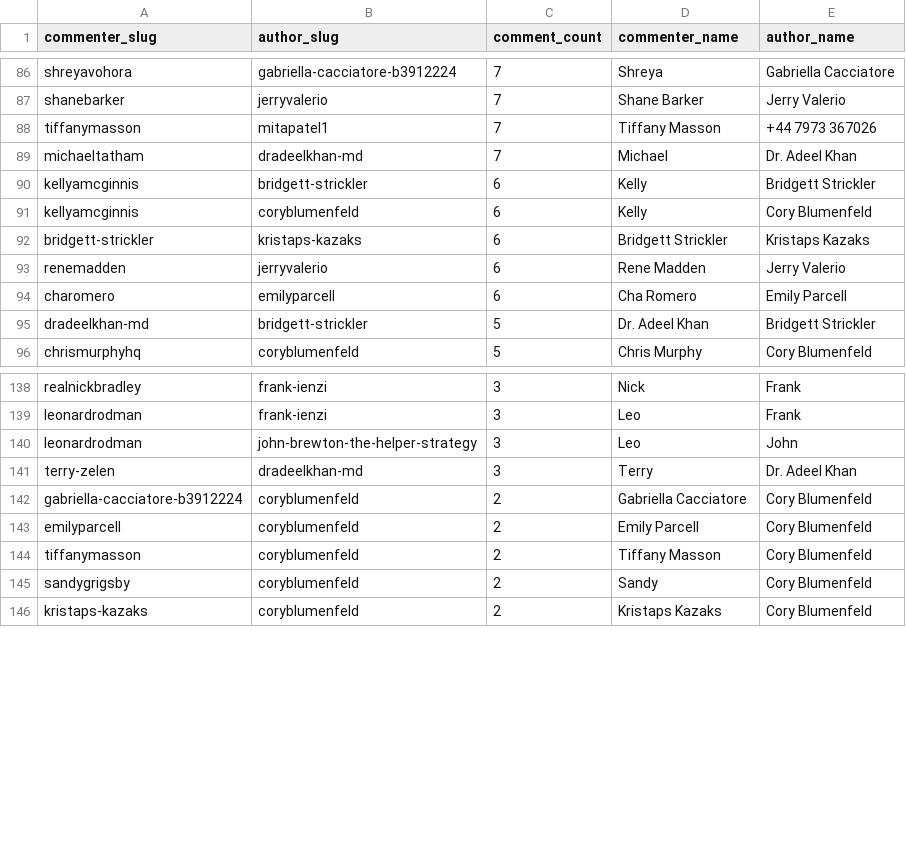
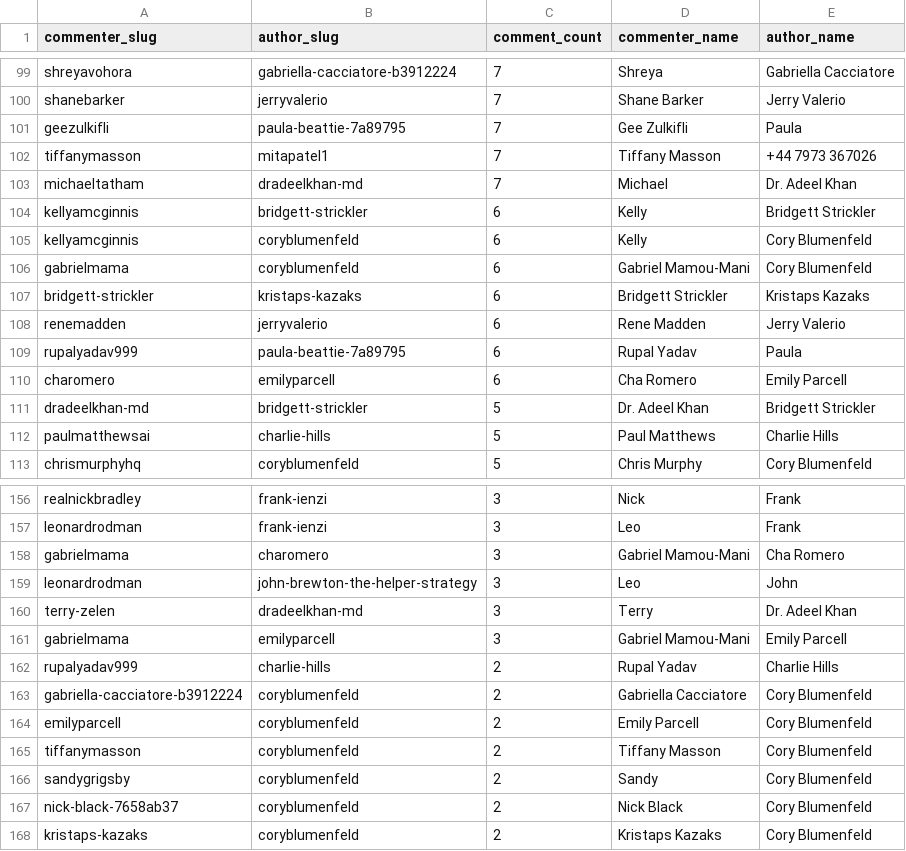
Before and after one commit to quietst00rm/ghost, a CSV file: data/analysis/top-pairs.csv, drawn as a sheet; only a part is shown, gaps mark what is left out; the diff covers the shown part only; the diff names each change by its address in the sheet, - before the commit and + after, or states it on an @@ line.

```diff
--- a/data/analysis/top-pairs.csv
+++ b/data/analysis/top-pairs.csv
+row 101: geezulkifli | paula-beattie-7a89795 | 7 | Gee Zulkifli | Paula
+row 106: gabrielmama | coryblumenfeld | 6 | Gabriel Mamou-Mani | Cory Blumenfeld
+row 109: rupalyadav999 | paula-beattie-7a89795 | 6 | Rupal Yadav | Paula
+row 112: paulmatthewsai | charlie-hills | 5 | Paul Matthews | Charlie Hills
+row 158: gabrielmama | charomero | 3 | Gabriel Mamou-Mani | Cha Romero
+row 161: gabrielmama | emilyparcell | 3 | Gabriel Mamou-Mani | Emily Parcell
+row 162: rupalyadav999 | charlie-hills | 2 | Rupal Yadav | Charlie Hills
+row 167: nick-black-7658ab37 | coryblumenfeld | 2 | Nick Black | Cory Blumenfeld
```
Also changed, not shown: 27 added rows elsewhere in this file, data/analysis/engagement-matrix.csv, data/analysis/external-commenters.csv, 2 other files.
